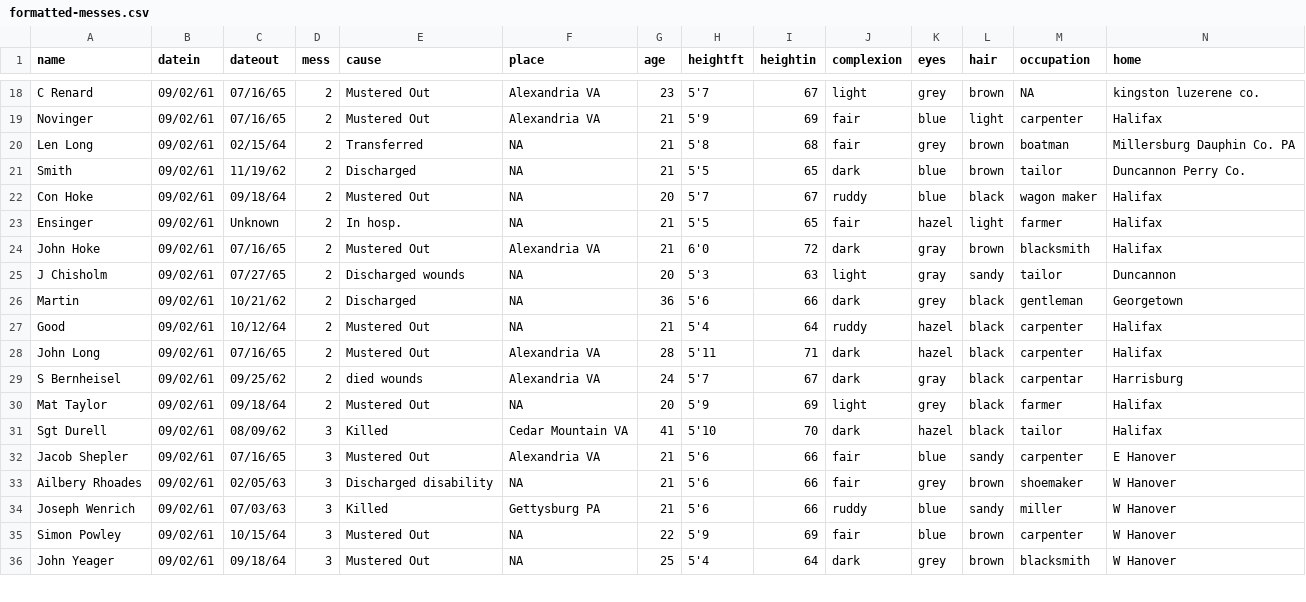
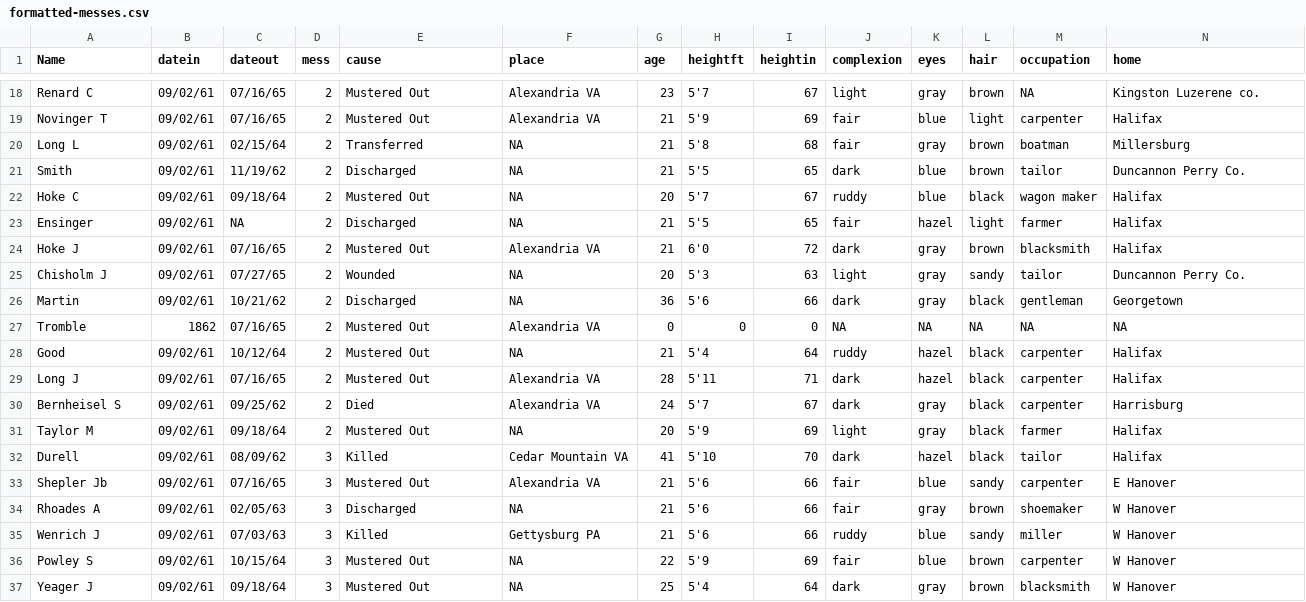
Before and after one commit to benjmyers/model-company, a CSV file: data/formatted-messes.csv, drawn as a sheet; only a part is shown, gaps mark what is left out; addresses are those after the commit; the diff covers the shown part only; the diff names each change by its address in the sheet, - before the commit and + after, or states it on an @@ line.

```diff
--- a/data/formatted-messes.csv
+++ b/data/formatted-messes.csv
-A1: name
+A1: Name
-A18 (Name): C Renard
+A18 (Name): Renard C
-K18 (eyes): grey
+K18 (eyes): gray
-N18 (home): kingston luzerene co.
+N18 (home): Kingston Luzerene co.
-A19 (Name): Novinger
+A19 (Name): Novinger T
-A20 (Name): Len Long
+A20 (Name): Long L
-K20 (eyes): grey
+K20 (eyes): gray
-N20 (home): Millersburg Dauphin Co. PA
+N20 (home): Millersburg
-A22 (Name): Con Hoke
+A22 (Name): Hoke C
-C23 (dateout): Unknown
+C23 (dateout): NA
-E23 (cause): In hosp.
+E23 (cause): Discharged
-A24 (Name): John Hoke
+A24 (Name): Hoke J
-A25 (Name): J Chisholm
+A25 (Name): Chisholm J
-E25 (cause): Discharged wounds
+E25 (cause): Wounded
-N25 (home): Duncannon
+N25 (home): Duncannon Perry Co.
-K26 (eyes): grey
+K26 (eyes): gray
+row 27: Tromble | 1862 | 07/16/65 | 2 | Mustered Out | Alexandria VA | 0 | 0 | 0 | NA | NA | NA | NA | NA
-A29 (Name): John Long
+A29 (Name): Long J
-A30 (Name): S Bernheisel
+A30 (Name): Bernheisel S
-E30 (cause): died wounds
+E30 (cause): Died
-M30 (occupation): carpentar
+M30 (occupation): carpenter
-A31 (Name): Mat Taylor
+A31 (Name): Taylor M
-K31 (eyes): grey
+K31 (eyes): gray
-A32 (Name): Sgt Durell
+A32 (Name): Durell
-A33 (Name): Jacob Shepler
+A33 (Name): Shepler Jb
-A34 (Name): Ailbery Rhoades
+A34 (Name): Rhoades A
-E34 (cause): Discharged disability
+E34 (cause): Discharged
-K34 (eyes): grey
+K34 (eyes): gray
-A35 (Name): Joseph Wenrich
+A35 (Name): Wenrich J
-A36 (Name): Simon Powley
+A36 (Name): Powley S
-A37 (Name): John Yeager
+A37 (Name): Yeager J
-K37 (eyes): grey
+K37 (eyes): gray
```
Also changed, not shown: 112 edited cells elsewhere in this file, 2 other files.
